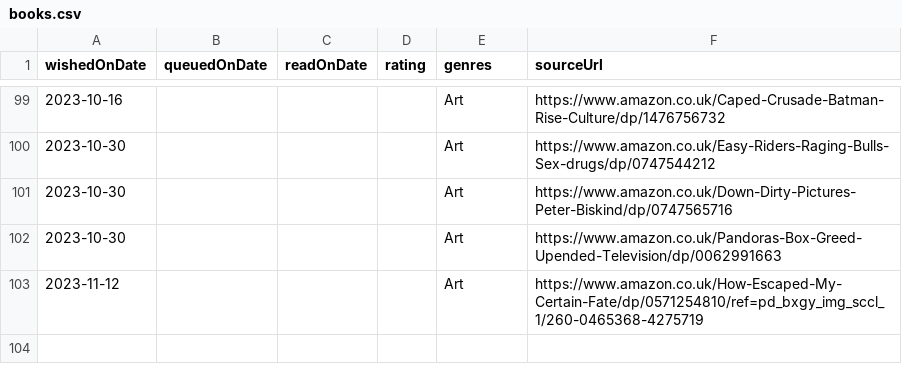
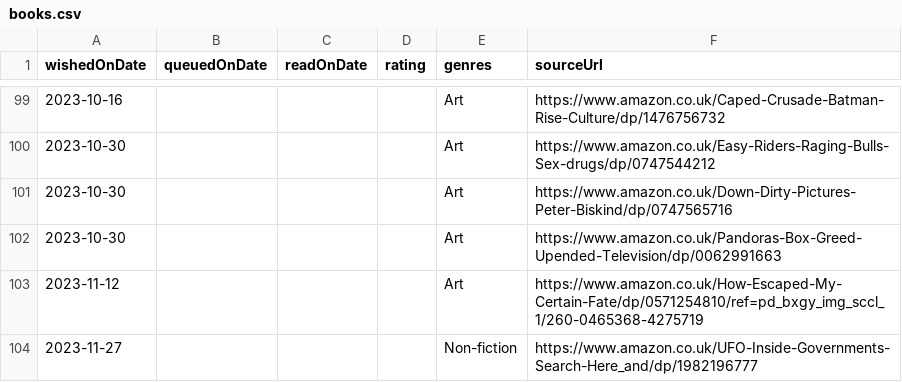
Before and after one commit to ruicsh/ruicsh.github.io, a CSV file: books.csv, drawn as a sheet; only a part is shown, gaps mark what is left out; the diff names each change by its address in the sheet, - before the commit and + after, or states it on an @@ line.

Commit message:
feat: wish for ufo - the inside story

```diff
--- a/books.csv
+++ b/books.csv
+row 104: 2023-11-27 |  |  |  | Non-fiction | https://www.amazon.co.uk/UFO-Inside-Governments-Search-Here_and/dp/1982196777
```
